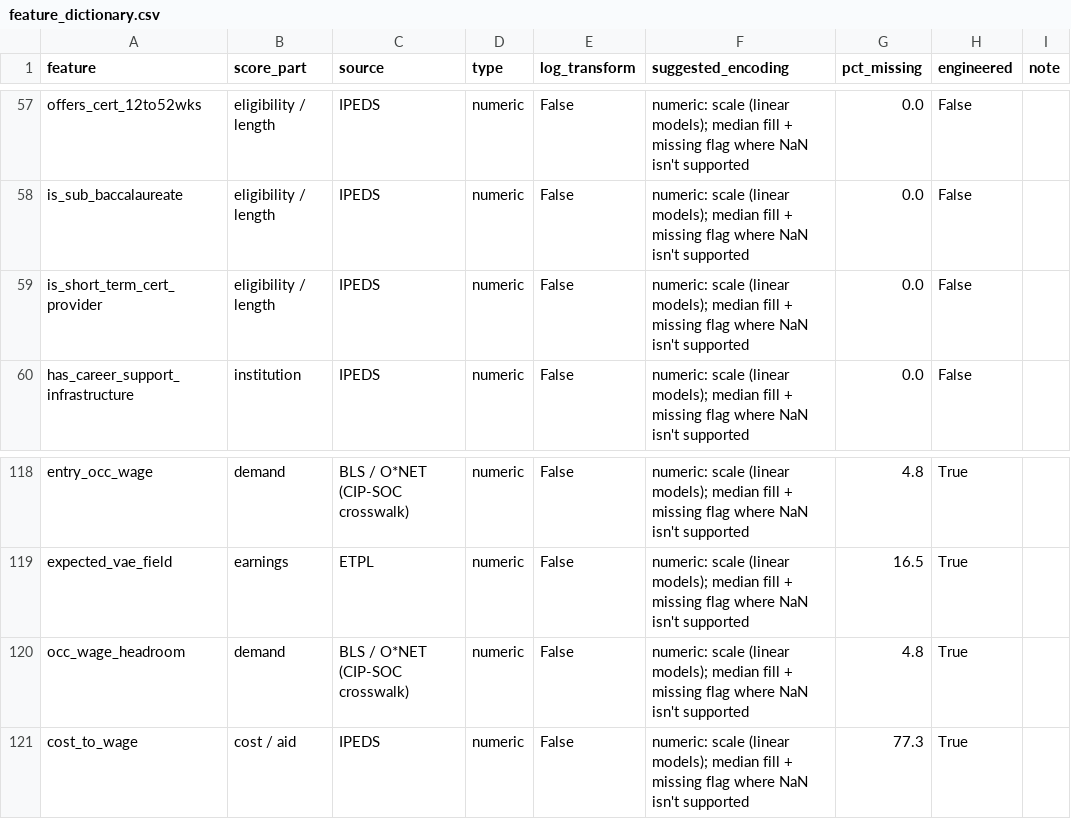
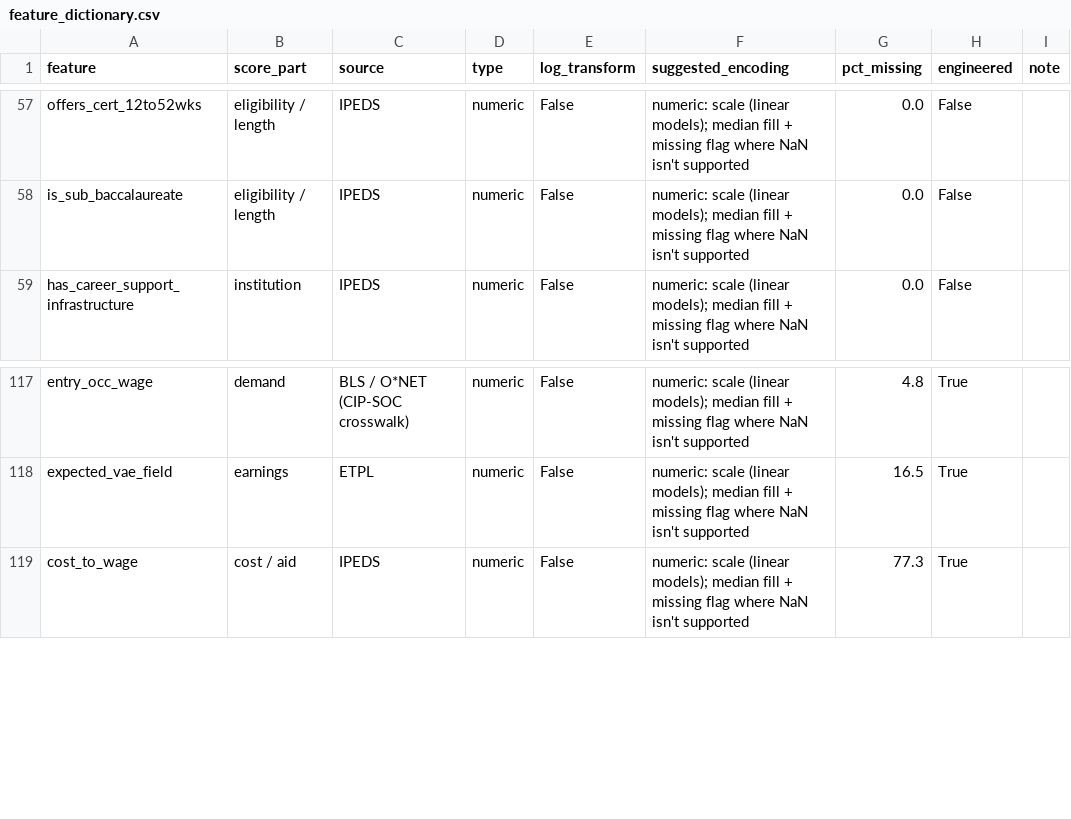
Before and after one commit to Break-Through-Tech/Sage-Road-Solutions-1A-workforce-pell-opportunity-score, a CSV file: data/processed/model/feature_dictionary.csv, drawn as a sheet; only a part is shown, gaps mark what is left out; the diff names each change by its address in the sheet, - before the commit and + after, or states it on an @@ line.

Commit message:
Rerun models on feature-engineered data with shared train/test split; add model comparison

```diff
--- a/data/processed/model/feature_dictionary.csv
+++ b/data/processed/model/feature_dictionary.csv
-row 59: is_short_term_cert_provider | eligibility / length | IPEDS | numeric | False | numeric: scale (linear models); median fill + missing flag where NaN isn't supported | 0.0 | False
-row 120: occ_wage_headroom | demand | BLS / O*NET (CIP-SOC crosswalk) | numeric | False | numeric: scale (linear models); median fill + missing flag where NaN isn't supported | 4.8 | True
```
Also changed, not shown: models/lgbm_xgboost/lgbm_cv_results.csv, models/lr_tfidf/lr_tfidf_cv_results.csv, 24 other files.
